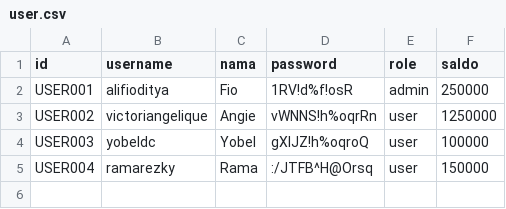
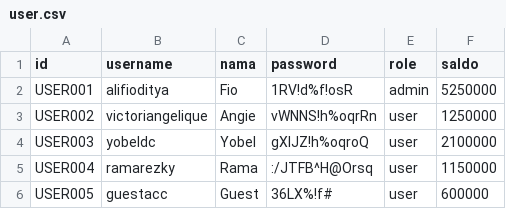
Before and after one commit to AlifioDitya/Tubes-Daspro-Kel11, a CSV file: Data/user.csv, drawn as a sheet.

```diff
--- a/Data/user.csv
+++ b/Data/user.csv
@@ -1,5 +1,6 @@
 id;username;nama;password;role;saldo
-USER001;alifioditya;Fio;1RV!d%f!osR;admin;250000
+USER001;alifioditya;Fio;1RV!d%f!osR;admin;5250000
 USER002;victoriangelique;Angie;vWNNS!h%oqrRn;user;1250000
-USER003;yobeldc;Yobel;gXIJZ!h%oqroQ;user;100000
-USER004;ramarezky;Rama;:/JTFB^H@Orsq;user;150000
+USER003;yobeldc;Yobel;gXIJZ!h%oqroQ;user;2100000
+USER004;ramarezky;Rama;:/JTFB^H@Orsq;user;1150000
+USER005;guestacc;Guest;36LX%!f#;user;600000
```
Also changed, not shown: Data/game.csv, 1 other file.
